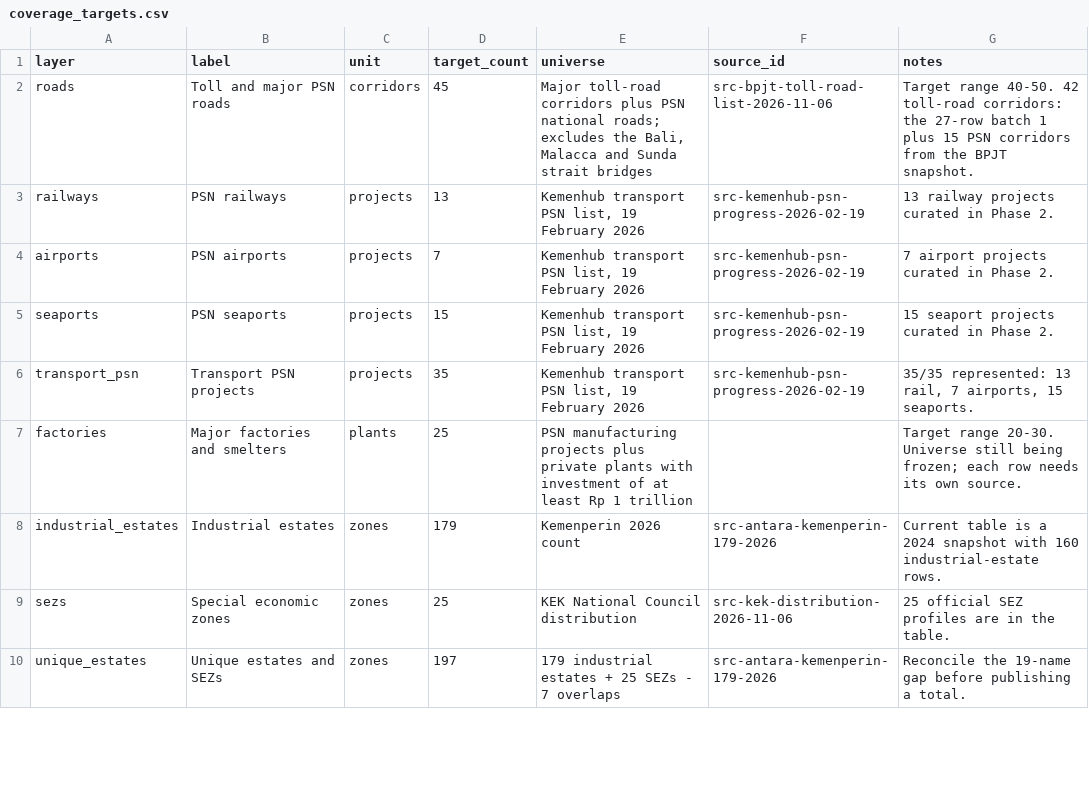
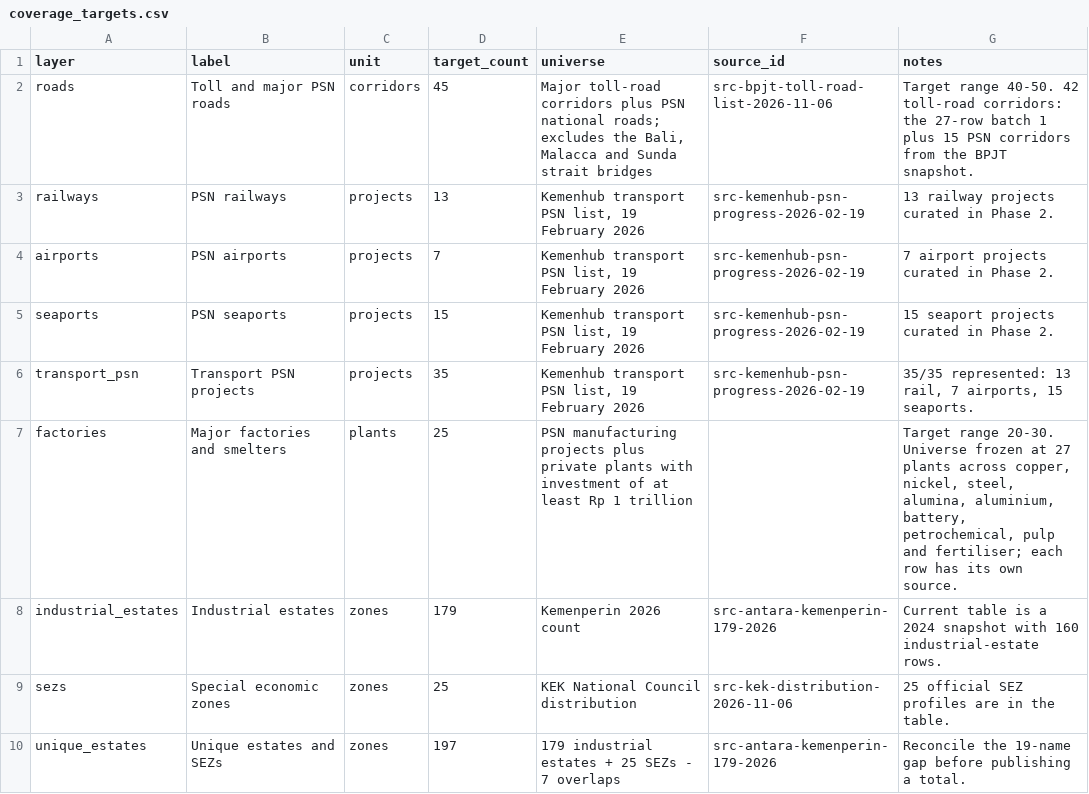
Before and after one commit to oatlayers/infra-id, a CSV file: data/curated/coverage_targets.csv, drawn as a sheet; only a part is shown.

```diff
--- a/data/curated/coverage_targets.csv
+++ b/data/curated/coverage_targets.csv
@@ -6,3 +6,3 @@ seaports,PSN seaports,projects,15,"Kemenhub transport PSN list, 19 February 2026
 transport_psn,Transport PSN projects,projects,35,"Kemenhub transport PSN list, 19 February 2026",src-kemenhub-psn-progress-2026-02-19,"35/35 represented: 13 rail, 7 airports, 15 seaports."
-factories,Major factories and smelters,plants,25,"PSN manufacturing projects plus private plants with investment of at least Rp 1 trillion",,"Target range 20-30. Universe still being frozen; each row needs its own source."
+factories,Major factories and smelters,plants,25,"PSN manufacturing projects plus private plants with investment of at least Rp 1 trillion",,"Target range 20-30. Universe frozen at 27 plants across copper, nickel, steel, alumina, aluminium, battery, petrochemical, pulp and fertiliser; each row has its own source."
 industrial_estates,Industrial estates,zones,179,"Kemenperin 2026 count",src-antara-kemenperin-179-2026,"Current table is a 2024 snapshot with 160 industrial-estate rows."
```
Also changed, not shown: data/curated/organizations.csv, data/curated/project_organizations.csv, 20 other files.
